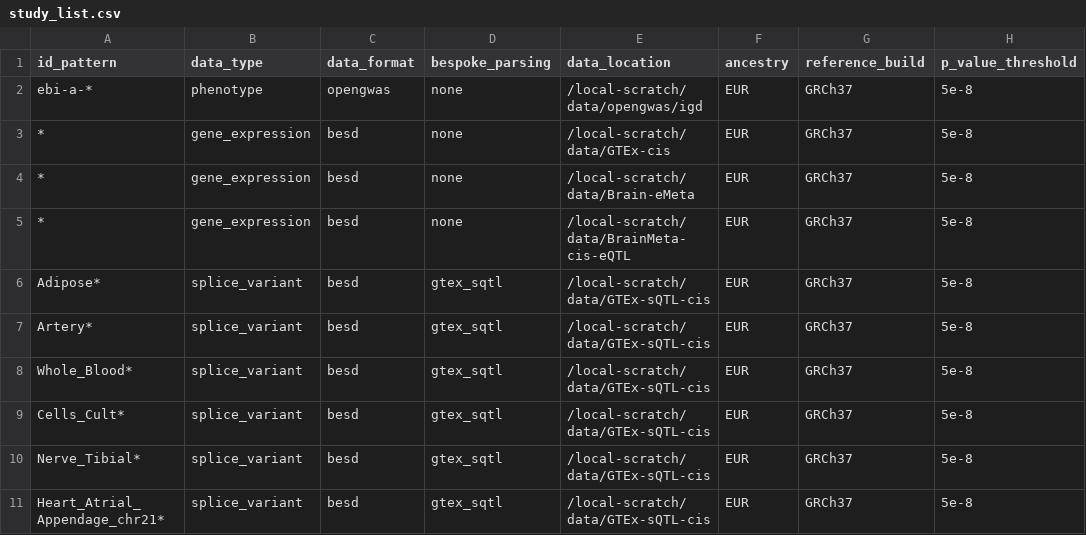
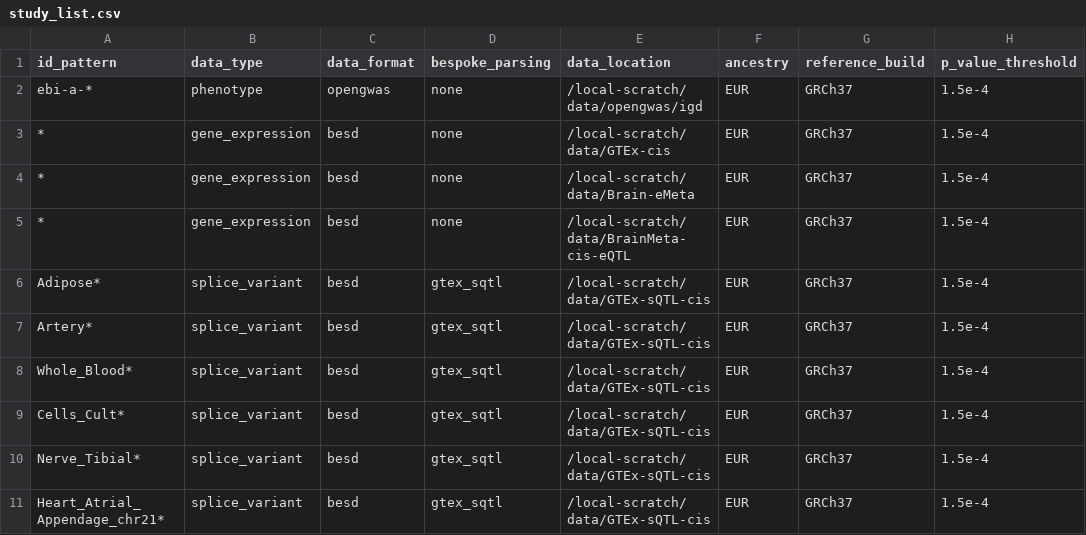
Before and after one commit to MRCIEU/genotype-phenotype-map, a CSV file: pipeline_steps/data/study_list.csv, drawn as a sheet.

Commit message:
Making big changes to extract opengwas to lower p value threshold

```diff
--- a/pipeline_steps/data/study_list.csv
+++ b/pipeline_steps/data/study_list.csv
@@ -1,11 +1,11 @@
 id_pattern,data_type,data_format,bespoke_parsing,data_location,ancestry,reference_build,p_value_threshold
-ebi-a-*,phenotype,opengwas,none,/local-scratch/data/opengwas/igd,EUR,GRCh37,5e-8
-*,gene_expression,besd,none,/local-scratch/data/GTEx-cis,EUR,GRCh37,5e-8
-*,gene_expression,besd,none,/local-scratch/data/Brain-eMeta,EUR,GRCh37,5e-8
-*,gene_expression,besd,none,/local-scratch/data/BrainMeta-cis-eQTL,EUR,GRCh37,5e-8
-Adipose*,splice_variant,besd,gtex_sqtl,/local-scratch/data/GTEx-sQTL-cis,EUR,GRCh37,5e-8
-Artery*,splice_variant,besd,gtex_sqtl,/local-scratch/data/GTEx-sQTL-cis,EUR,GRCh37,5e-8
-Whole_Blood*,splice_variant,besd,gtex_sqtl,/local-scratch/data/GTEx-sQTL-cis,EUR,GRCh37,5e-8
-Cells_Cult*,splice_variant,besd,gtex_sqtl,/local-scratch/data/GTEx-sQTL-cis,EUR,GRCh37,5e-8
-Nerve_Tibial*,splice_variant,besd,gtex_sqtl,/local-scratch/data/GTEx-sQTL-cis,EUR,GRCh37,5e-8
-Heart_Atrial_Appendage_chr21*,splice_variant,besd,gtex_sqtl,/local-scratch/data/GTEx-sQTL-cis,EUR,GRCh37,5e-8
+ebi-a-*,phenotype,opengwas,none,/local-scratch/data/opengwas/igd,EUR,GRCh37,1.5e-4
+*,gene_expression,besd,none,/local-scratch/data/GTEx-cis,EUR,GRCh37,1.5e-4
+*,gene_expression,besd,none,/local-scratch/data/Brain-eMeta,EUR,GRCh37,1.5e-4
+*,gene_expression,besd,none,/local-scratch/data/BrainMeta-cis-eQTL,EUR,GRCh37,1.5e-4
+Adipose*,splice_variant,besd,gtex_sqtl,/local-scratch/data/GTEx-sQTL-cis,EUR,GRCh37,1.5e-4
+Artery*,splice_variant,besd,gtex_sqtl,/local-scratch/data/GTEx-sQTL-cis,EUR,GRCh37,1.5e-4
+Whole_Blood*,splice_variant,besd,gtex_sqtl,/local-scratch/data/GTEx-sQTL-cis,EUR,GRCh37,1.5e-4
+Cells_Cult*,splice_variant,besd,gtex_sqtl,/local-scratch/data/GTEx-sQTL-cis,EUR,GRCh37,1.5e-4
+Nerve_Tibial*,splice_variant,besd,gtex_sqtl,/local-scratch/data/GTEx-sQTL-cis,EUR,GRCh37,1.5e-4
+Heart_Atrial_Appendage_chr21*,splice_variant,besd,gtex_sqtl,/local-scratch/data/GTEx-sQTL-cis,EUR,GRCh37,1.5e-4
```
Also changed, not shown: pipeline_steps/data/test_list.csv, 6 other files.
